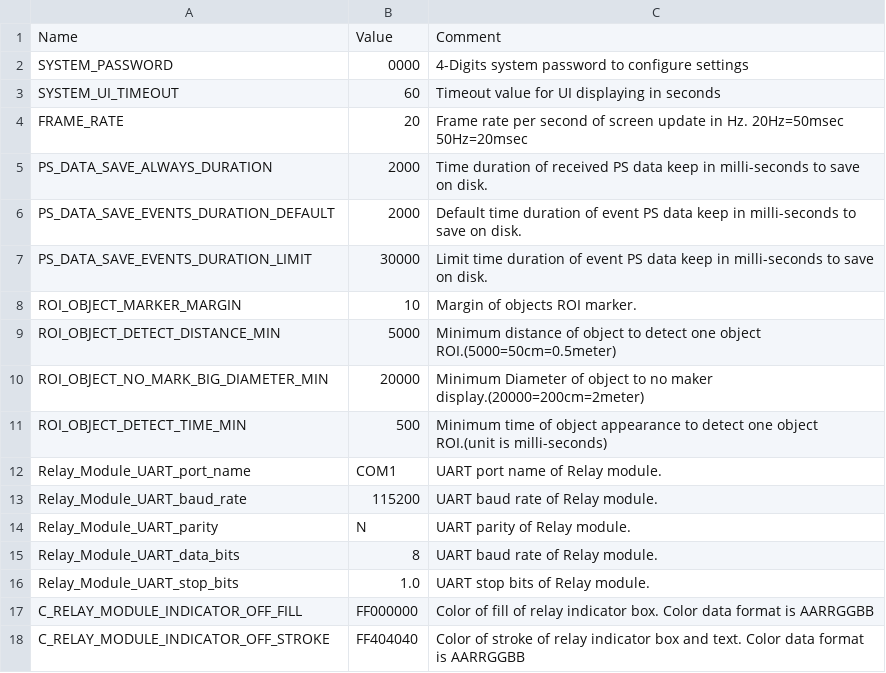
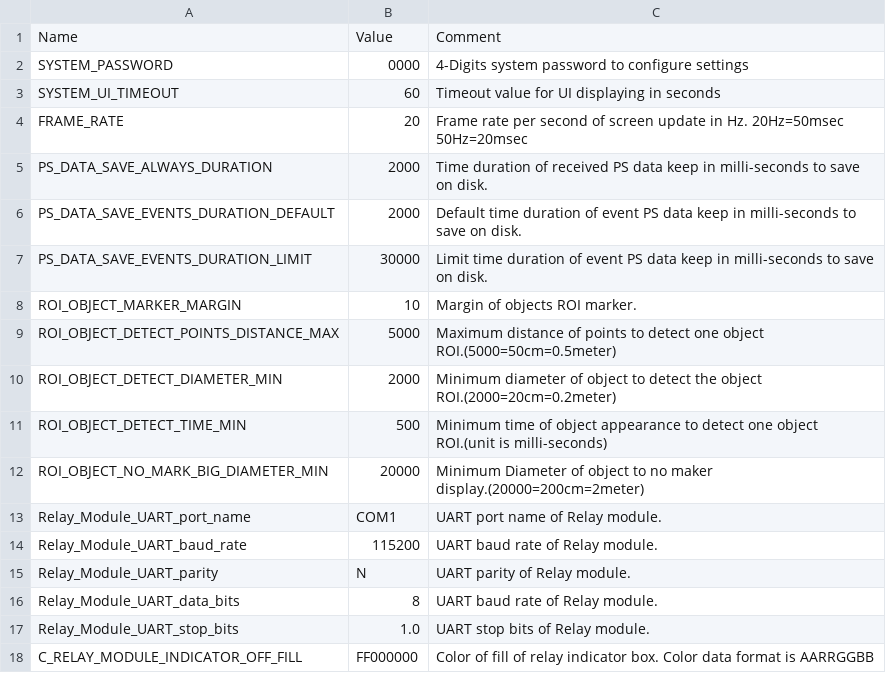
Before and after one commit to leesy24/AntiCollision_2D.application.windows32, a CSV file: data/const.csv, drawn as a sheet; only a part is shown; the shorter side is filled out with more unchanged rows.

```diff
--- a/data/const.csv
+++ b/data/const.csv
@@ -8,5 +8,6 @@ PS_DATA_SAVE_EVENTS_DURATION_LIMIT,30000,Limit time duration of event PS data ke
 ROI_OBJECT_MARKER_MARGIN,10,Margin of objects ROI marker.
-ROI_OBJECT_DETECT_DISTANCE_MIN,5000,Minimum distance of object to detect one object ROI.(5000=50cm=0.5meter)
+ROI_OBJECT_DETECT_POINTS_DISTANCE_MAX,5000,Maximum distance of points to detect one object ROI.(5000=50cm=0.5meter)
+ROI_OBJECT_DETECT_DIAMETER_MIN,2000,Minimum diameter of object to detect the object ROI.(2000=20cm=0.2meter)
+ROI_OBJECT_DETECT_TIME_MIN,500,Minimum time of object appearance to detect one object ROI.(unit is milli-seconds)
 ROI_OBJECT_NO_MARK_BIG_DIAMETER_MIN,20000,Minimum Diameter of object to no maker display.(20000=200cm=2meter)
-ROI_OBJECT_DETECT_TIME_MIN,500,Minimum time of object appearance to detect one object ROI.(unit is milli-seconds)
 Relay_Module_UART_port_name,COM1,UART port name of Relay module.
```
Also changed, not shown: 2 other files.
